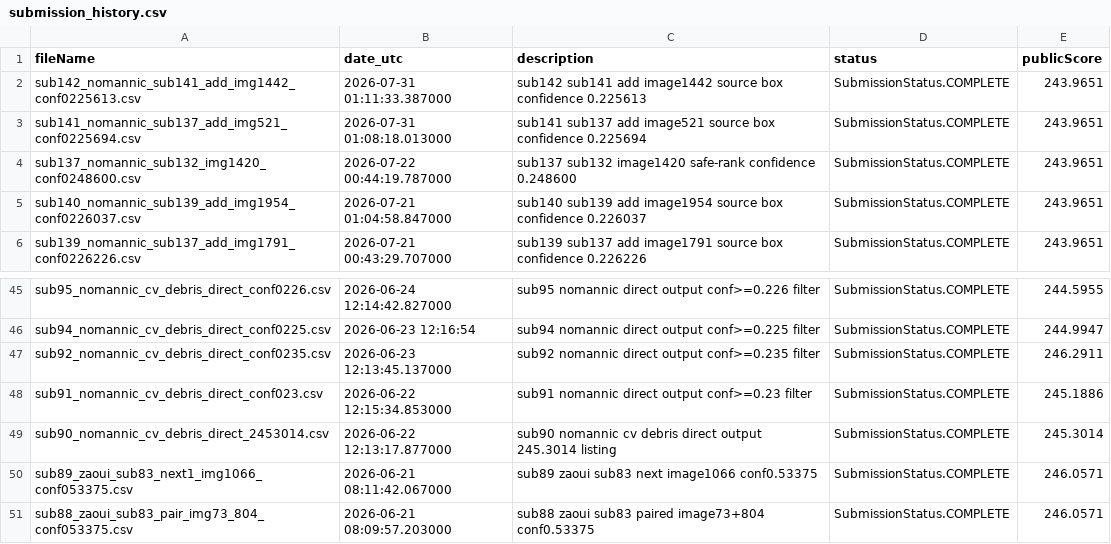
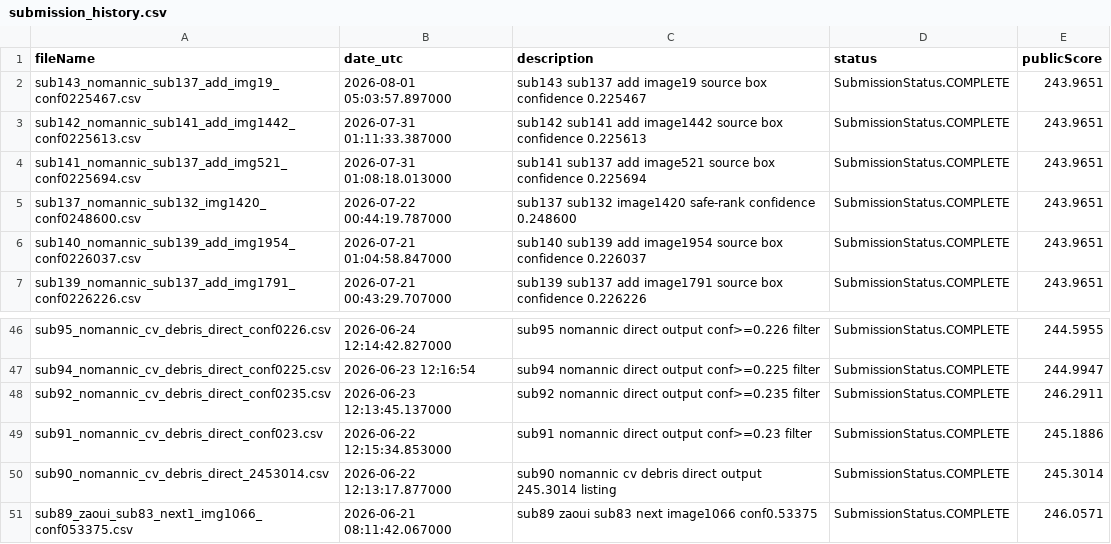
Before and after one commit to Beiciccc/neural-debris-removal-experiments, a CSV file: records/submission_history.csv, drawn as a sheet; only a part is shown, gaps mark what is left out; removed rows and columns are numbered as before the commit, all else as after; the diff names each change by its address in the sheet, - before the commit and + after, or states it on an @@ line.

Commit message:
Update experiment records

```diff
--- a/records/submission_history.csv
+++ b/records/submission_history.csv
+row 2: sub143_nomannic_sub137_add_img19_conf0225467.csv | 2026-08-01 05:03:57.897000 | sub143 sub137 add image19 source box confidence 0.225467 | SubmissionStatus.COMPLETE | 243.9651
-row 51: sub88_zaoui_sub83_pair_img73_804_conf053375.csv | 2026-06-21 08:09:57.203000 | sub88 zaoui sub83 paired image73+804 conf0.53375 | SubmissionStatus.COMPLETE | 246.0571
```
Also changed, not shown: 1 other file.
